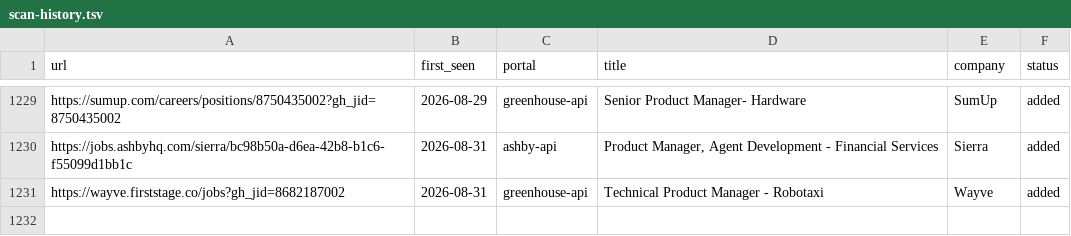
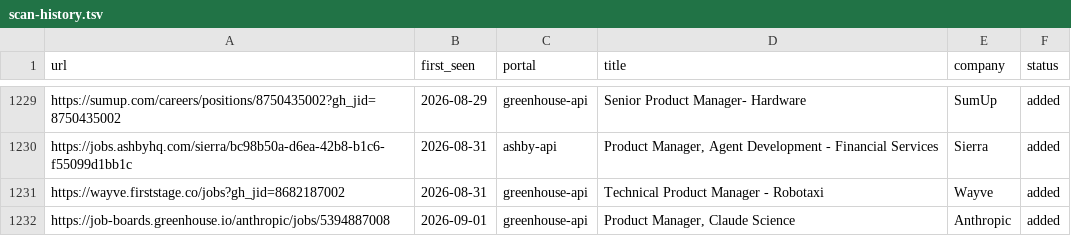
Before and after one commit to prernaaagarwal/career-ops, a TSV file: data/scan-history.tsv, drawn as a sheet; only a part is shown, gaps mark what is left out.

Commit message:
daily scan 2026-09-01

```diff
--- a/data/scan-history.tsv
+++ b/data/scan-history.tsv
@@ -1231 +1231,2 @@ https://jobs.ashbyhq.com/sierra/bc98b50a-d6ea-42b8-b1c6-f55099d1bb1c	2026-08-31
 https://wayve.firststage.co/jobs?gh_jid=8682187002	2026-08-31	greenhouse-api	Technical Product Manager - Robotaxi   	Wayve	added
+https://job-boards.greenhouse.io/anthropic/jobs/5394887008	2026-09-01	greenhouse-api	Product Manager, Claude Science	Anthropic	added
```
Also changed, not shown: 1 other file.
